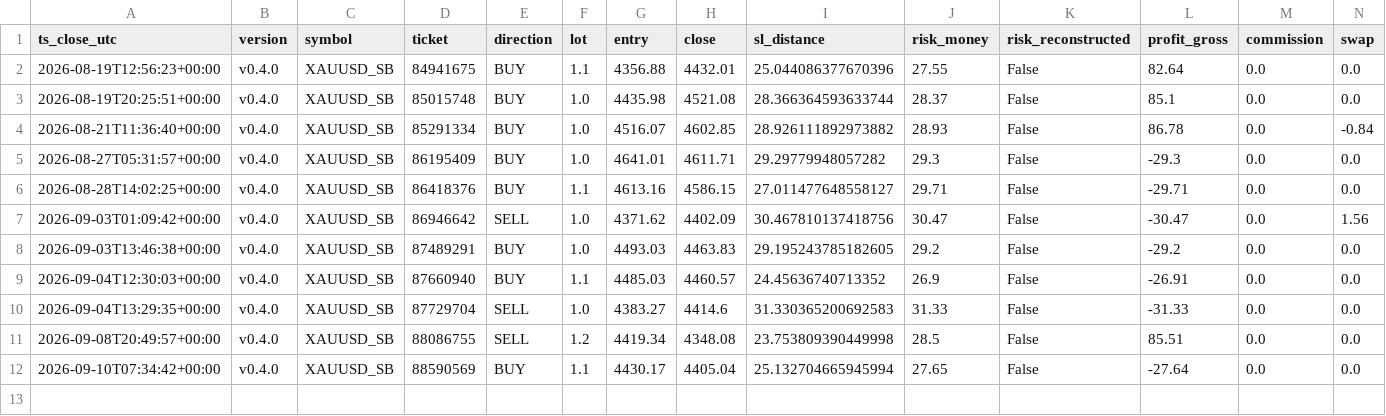
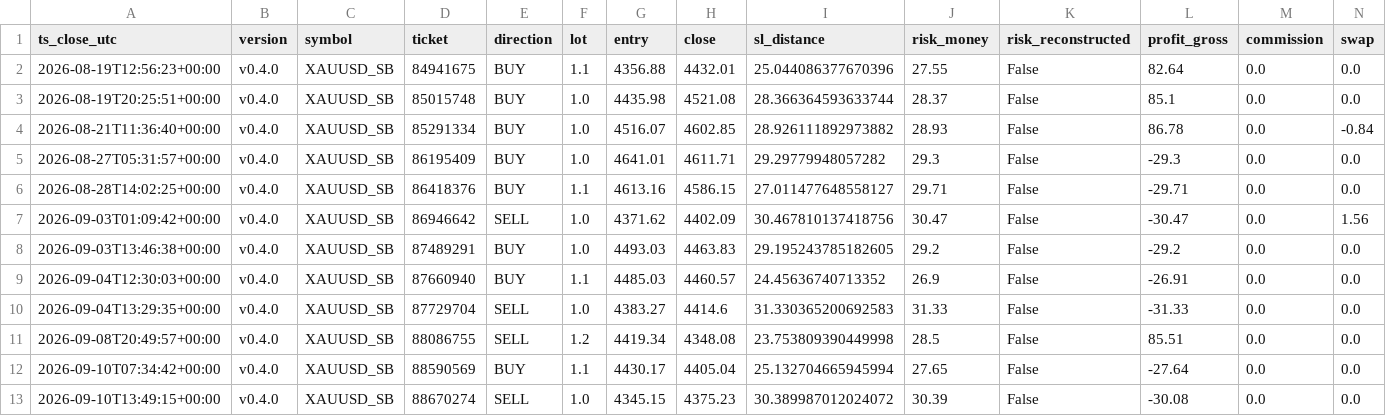
Before and after one commit to jorgenofuentes/tb-logs, a CSV file: trades_closed_XAUUSD_SB_v0.4.0.csv, drawn as a sheet; only a part is shown; rows hold the shown columns only; the diff names each change by its address in the sheet, - before the commit and + after, or states it on an @@ line.

```diff
--- a/trades_closed_XAUUSD_SB_v0.4.0.csv
+++ b/trades_closed_XAUUSD_SB_v0.4.0.csv
+row 13: 2026-09-10T13:49:15+00:00 | v0.4.0 | XAUUSD_SB | 88670274 | SELL | 1.0 | 4345.15 | 4375.23 | 30.389987012024072 | 30.39 | False | -30.08 | 0.0 | 0.0
```
Also changed, not shown: signals_US30_SB_v0.4.0.csv, trades_US30_SB_v0.4.0.csv, 5 other files.
